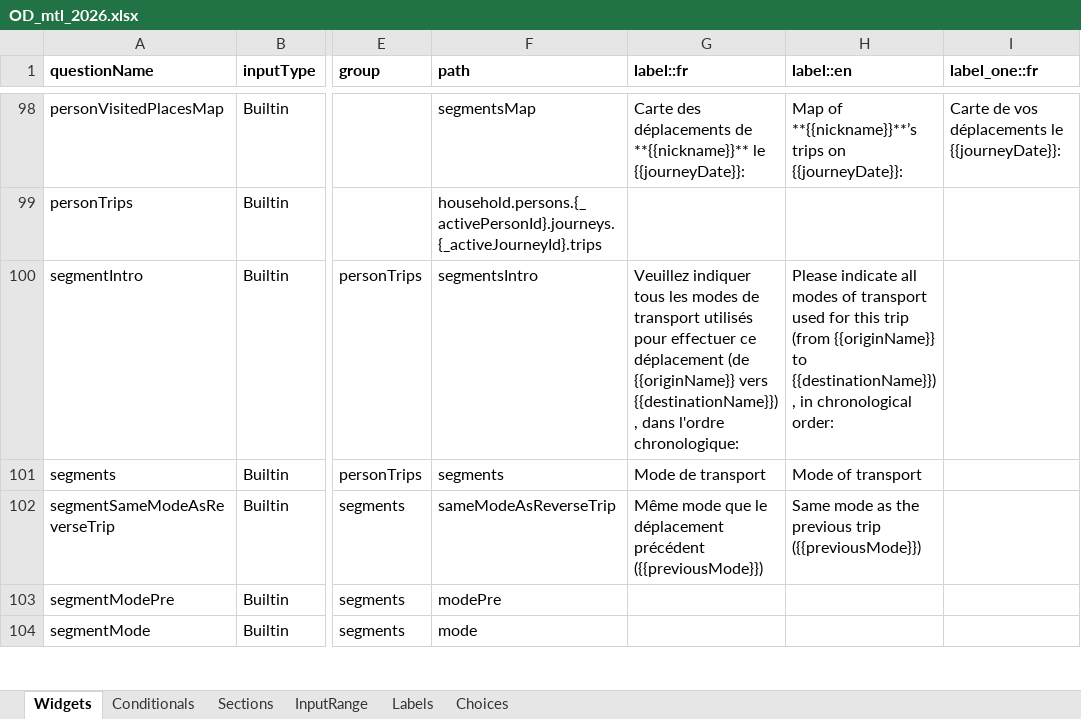
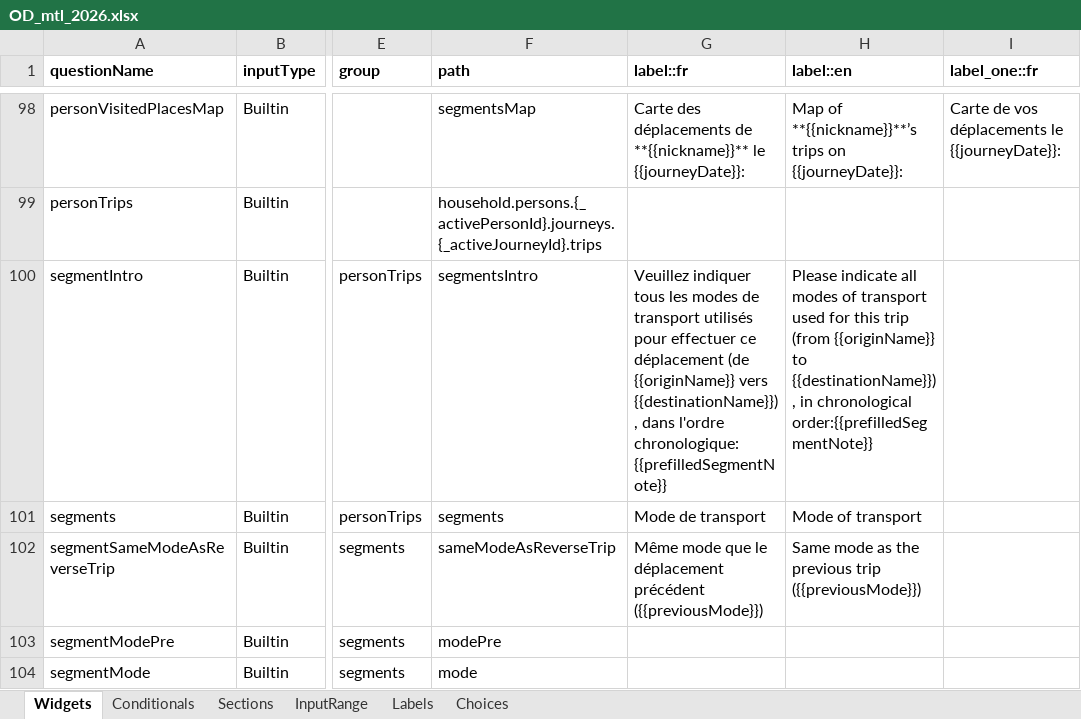
Before and after one commit to chairemobilite/od_mtl, an Excel workbook: survey/references/OD_mtl_2026.xlsx, sheet Widgets, drawn as a sheet; only a part is shown, gaps mark what is left out; values as stored, in another font and other column widths than the file's, no borders; charts and pictures and conditional formats not drawn; the diff names each change by its address in the sheet, - before the commit and + after, or states it on an @@ line.

```diff
--- a/survey/references/OD_mtl_2026.xlsx (sheet Widgets)
+++ b/survey/references/OD_mtl_2026.xlsx (sheet Widgets)
-G100 (label::fr): …dans l'ordre chronologique:
+G100 (label::fr): …dans l'ordre chronologique:{{prefilledSegmentNote}}
-H100 (label::en): …in chronological order:
+H100 (label::en): …in chronological order:{{prefilledSegmentNote}}
```
Also changed, not shown: sheet Labels, 13 other files.
